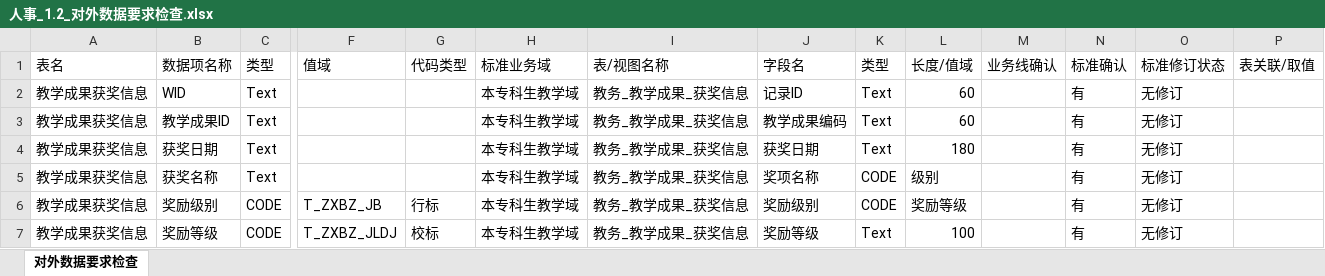
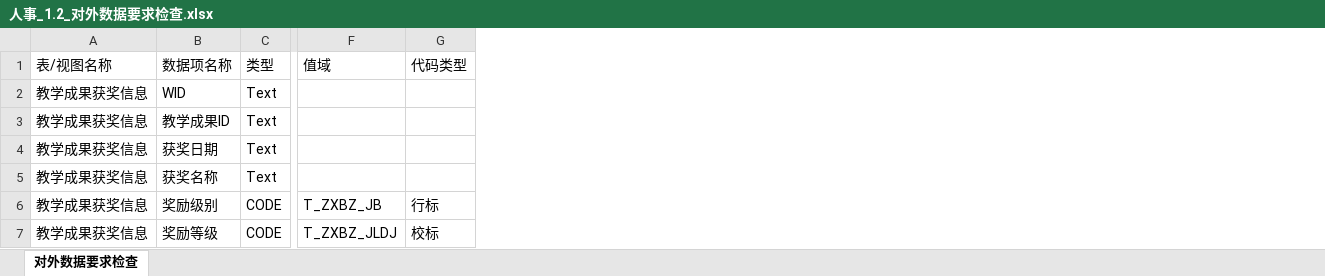
Before and after one commit to zhou-zhichao/flaskWeb, an Excel workbook: file/confirm/人事_1.2_重要业务结果/人事_1.2_对外数据要求检查.xlsx, sheet 对外数据要求检查, drawn as a sheet; only a part is shown, gaps mark what is left out; values as stored, in another font and other column widths than the file's, no borders; the diff covers the shown part only; the diff names each change by its address in the sheet, - before the commit and + after, or states it on an @@ line.

```diff
--- a/file/confirm/人事_1.2_重要业务结果/人事_1.2_对外数据要求检查.xlsx (sheet 对外数据要求检查)
+++ b/file/confirm/人事_1.2_重要业务结果/人事_1.2_对外数据要求检查.xlsx (sheet 对外数据要求检查)
-column H (标准业务域), rows 2-7: all 本专科生教学域
-column I (表/视图名称), rows 2-7: all 教务_教学成果_获奖信息
-column J (字段名), rows 2-7: 记录ID | 教学成果编码 | 获奖日期 | 奖项名称 | 奖励级别 | 奖励等级
-column K (类型), rows 2-7: Text | Text | Text | CODE | CODE | Text
-column L (长度/值域), rows 2-7: 60 | 60 | 180 | 级别 | 奖励等级 | 100
-column M (业务线确认), empty
-column N (标准确认), rows 2-7: all 有
-column O (标准修订状态), rows 2-7: all 无修订
-column P (表关联/取值), empty
-A1: 表名
+A1: 表/视图名称
```
Also changed, not shown: 80 edited cells elsewhere in this sheet, file/confirm/人事_1.1_重要业务结果/人事_1.1_外供数据检查.xlsx, file/confirm/人事_1.1_重要业务结果/人事_1.1_对外数据要求检查.xlsx, 30 other files.
